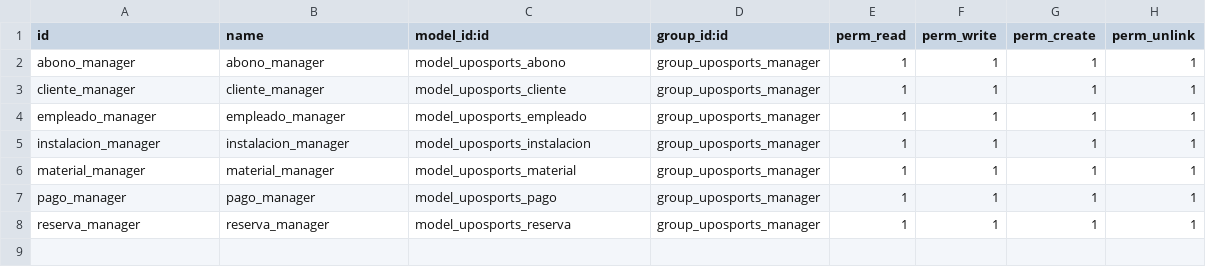
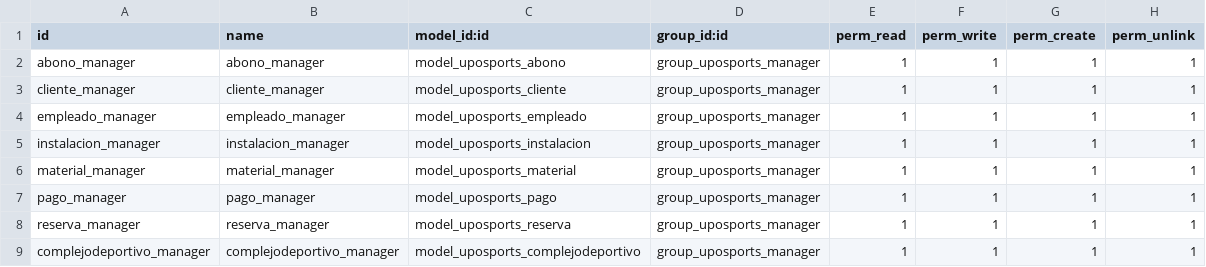
Before and after one commit to AdrianGilGamboa/UPOSPORTS, a CSV file: security/ir.model.access.csv, drawn as a sheet.

Commit message:
¿Modulo complejo deportivo?

```diff
--- a/security/ir.model.access.csv
+++ b/security/ir.model.access.csv
@@ -8 +8,2 @@ pago_manager,pago_manager,model_uposports_pago,group_uposports_manager,1,1,1,1
 reserva_manager,reserva_manager,model_uposports_reserva,group_uposports_manager,1,1,1,1
+complejodeportivo_manager,complejodeportivo_manager,model_uposports_complejodeportivo,group_uposports_manager,1,1,1,1
```
Also changed, not shown: 8 other files.
